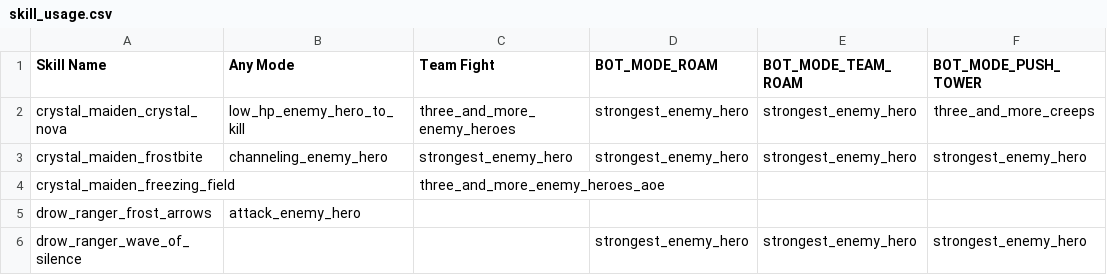
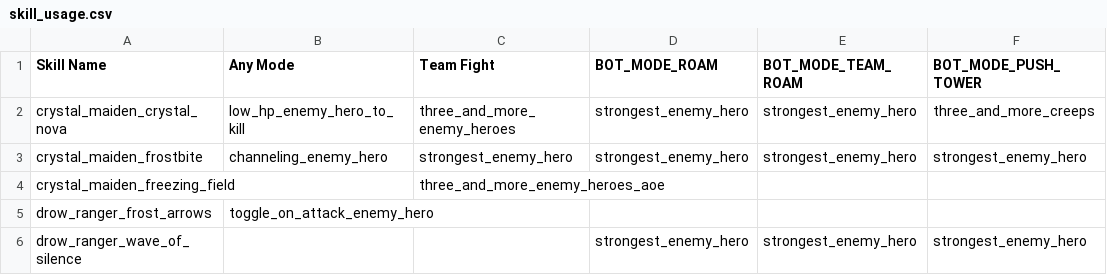
Before and after one commit to ellysh/dota2-combo-bots, a CSV file: generator/database/csv/skill_usage.csv, drawn as a sheet; only a part is shown; the diff names each change by its address in the sheet, - before the commit and + after, or states it on an @@ line.

Commit message:
Implement the toggle_on_attack_enemy_hero algorithm

```diff
--- a/generator/database/csv/skill_usage.csv
+++ b/generator/database/csv/skill_usage.csv
-B5 (Any Mode): attack_enemy_hero
+B5 (Any Mode): toggle_on_attack_enemy_hero
```
Also changed, not shown: 3 other files.
